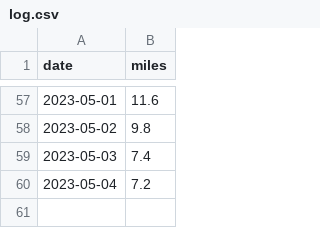
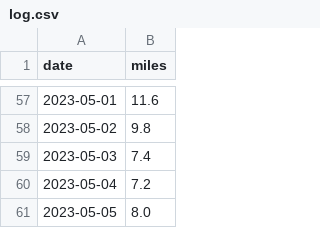
Before and after one commit to scott-grimes/scott-across-america, a CSV file: log.csv, drawn as a sheet; only a part is shown, gaps mark what is left out.

Commit message:
Update log.csv

```diff
--- a/log.csv
+++ b/log.csv
@@ -60 +60,2 @@ date,miles
 2023-05-04,7.2
+2023-05-05,8.0
```
